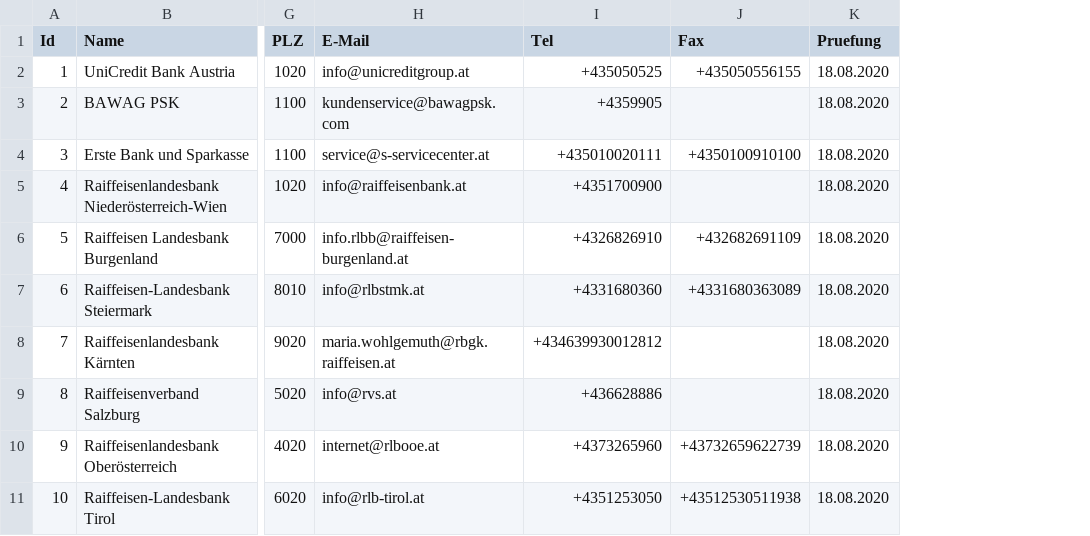
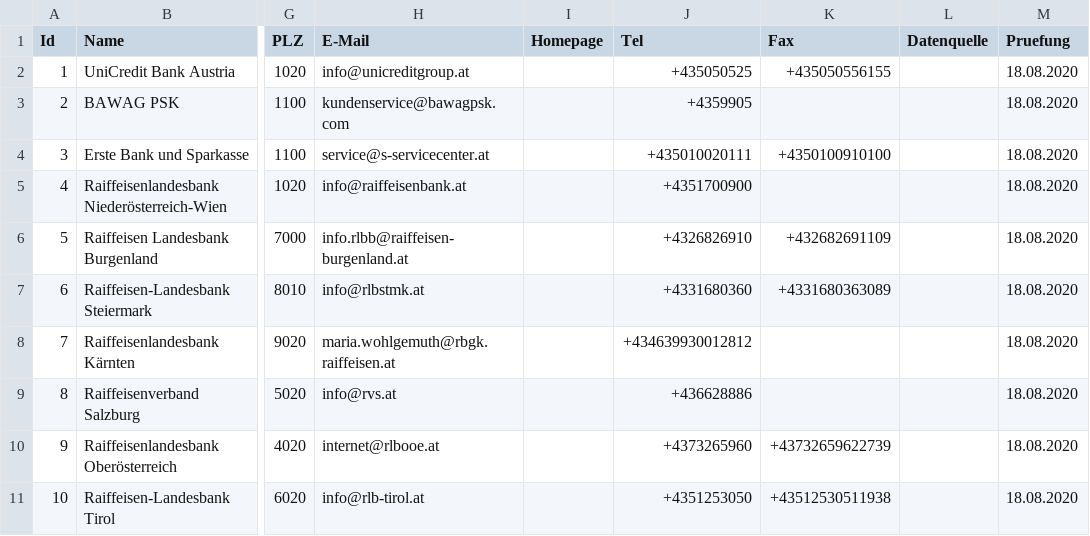
Before and after one commit to cyber-perikarp/auskunftsbegehren_at_adressen, a CSV file: privat/banken.csv, drawn as a sheet; only a part is shown, gaps mark what is left out; the diff names each change by its address in the sheet, - before the commit and + after, or states it on an @@ line.

```diff
--- a/privat/banken.csv
+++ b/privat/banken.csv
+column I (Homepage), empty
+column L (Datenquelle), empty
```
Also changed, not shown: privat/infrastruktur.csv, privat/versicherungen.csv, 40 other files.
